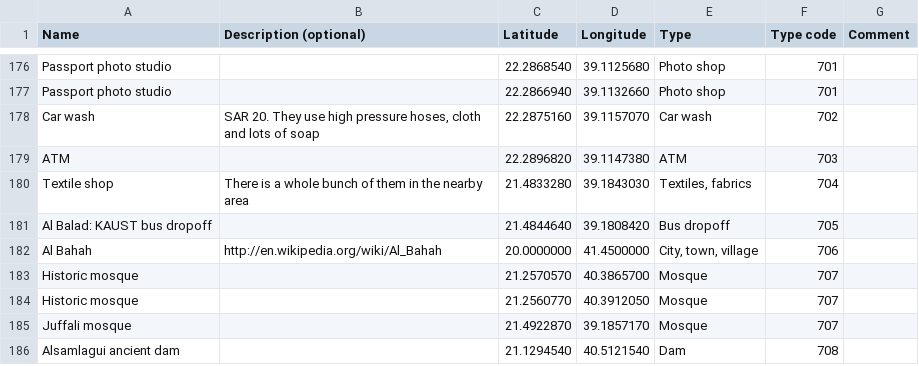
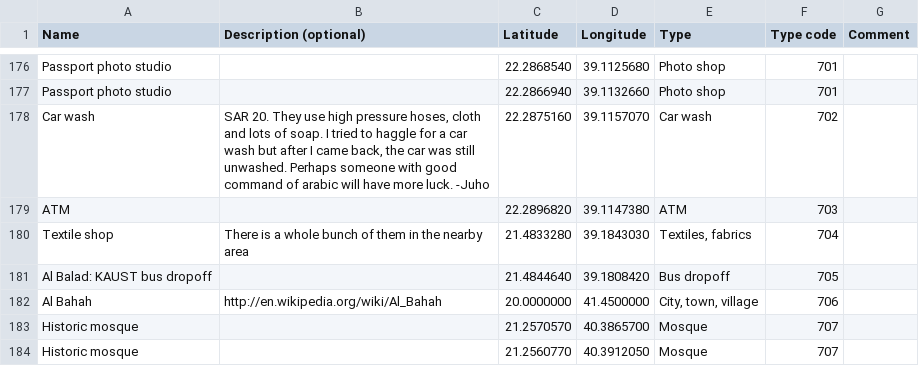
Before and after one commit to Virtakuono/.kml-repository, a TSV file: JeddahPOIs.tsv, drawn as a sheet; only a part is shown, gaps mark what is left out; the shorter side is filled out with more unchanged rows.

Commit message:
rant at the car wash

```diff
--- a/JeddahPOIs.tsv
+++ b/JeddahPOIs.tsv
@@ -177,3 +177,3 @@ Passport photo studio		22.2868540	39.1125680	Photo shop	701
 Passport photo studio		22.2866940	39.1132660	Photo shop	701	
-Car wash	SAR 20. They use high pressure hoses, cloth and lots of soap	22.2875160	39.1157070	Car wash	702	
+Car wash	SAR 20. They use high pressure hoses, cloth and lots of soap. I tried to haggle for a car wash but after I came back, the car was still unwashed. Perhaps someone with good command of arabic will have more luck. -Juho	22.2875160	39.1157070	Car wash	702	
 ATM		22.2896820	39.1147380	ATM	703	
```
Also changed, not shown: 7 other files.
